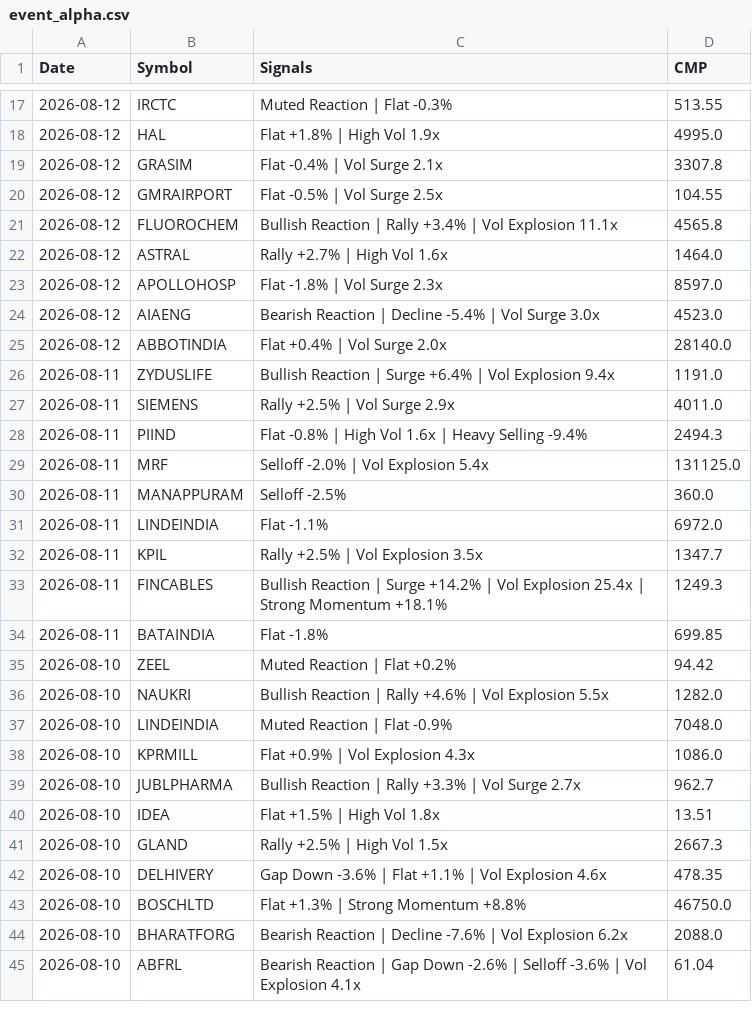
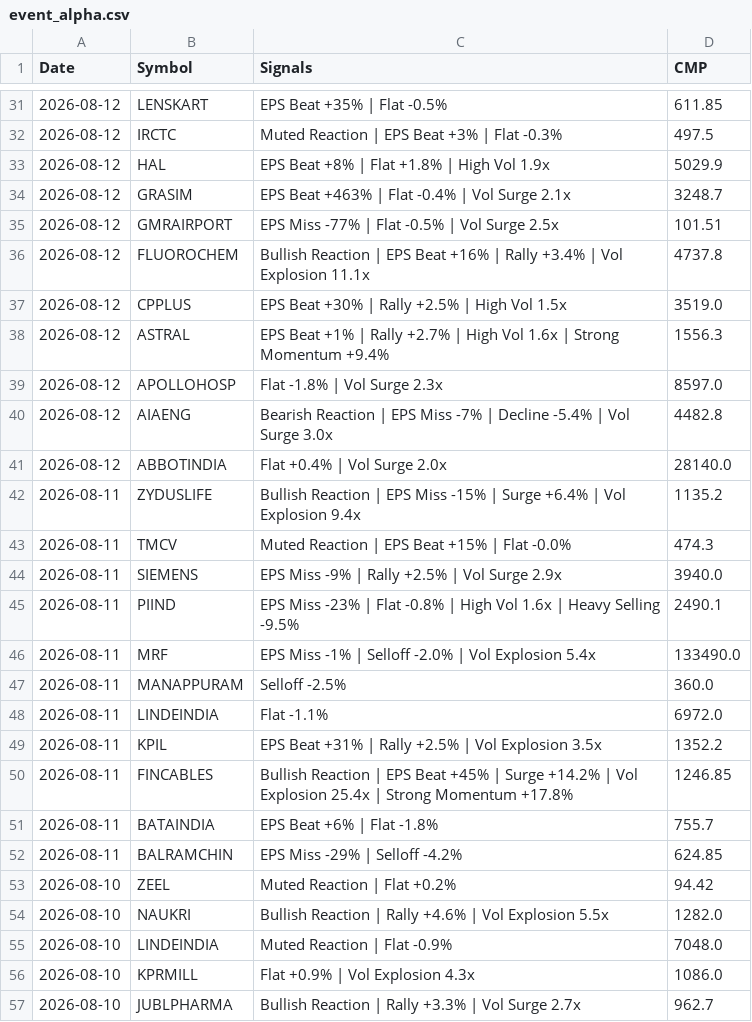
Before and after one commit to echelon26/quantex-subscription, a CSV file: quantex_logs/event_alpha.csv, drawn as a sheet; only a part is shown, gaps mark what is left out; the shorter side is filled out with more unchanged rows; the diff covers the shown part only.

Commit message:
Event alpha scan: 2026-08-14 13:37 UTC

```diff
--- a/quantex_logs/event_alpha.csv
+++ b/quantex_logs/event_alpha.csv
@@ -17,19 +31,23 @@ Date,Symbol,Signals,CMP
-2026-08-12,IRCTC,Muted Reaction | Flat -0.3%,513.55
-2026-08-12,HAL,Flat +1.8% | High Vol 1.9x,4995.0
-2026-08-12,GRASIM,Flat -0.4% | Vol Surge 2.1x,3307.8
-2026-08-12,GMRAIRPORT,Flat -0.5% | Vol Surge 2.5x,104.55
-2026-08-12,FLUOROCHEM,Bullish Reaction | Rally +3.4% | Vol Explosion 11.1x,4565.8
-2026-08-12,ASTRAL,Rally +2.7% | High Vol 1.6x,1464.0
+2026-08-12,LENSKART,EPS Beat +35% | Flat -0.5%,611.85
+2026-08-12,IRCTC,Muted Reaction | EPS Beat +3% | Flat -0.3%,497.5
+2026-08-12,HAL,EPS Beat +8% | Flat +1.8% | High Vol 1.9x,5029.9
+2026-08-12,GRASIM,EPS Beat +463% | Flat -0.4% | Vol Surge 2.1x,3248.7
+2026-08-12,GMRAIRPORT,EPS Miss -77% | Flat -0.5% | Vol Surge 2.5x,101.51
+2026-08-12,FLUOROCHEM,Bullish Reaction | EPS Beat +16% | Rally +3.4% | Vol Explosion 11.1x,4737.8
+2026-08-12,CPPLUS,EPS Beat +30% | Rally +2.5% | High Vol 1.5x,3519.0
+2026-08-12,ASTRAL,EPS Beat +1% | Rally +2.7% | High Vol 1.6x | Strong Momentum +9.4%,1556.3
 2026-08-12,APOLLOHOSP,Flat -1.8% | Vol Surge 2.3x,8597.0
-2026-08-12,AIAENG,Bearish Reaction | Decline -5.4% | Vol Surge 3.0x,4523.0
+2026-08-12,AIAENG,Bearish Reaction | EPS Miss -7% | Decline -5.4% | Vol Surge 3.0x,4482.8
 2026-08-12,ABBOTINDIA,Flat +0.4% | Vol Surge 2.0x,28140.0
-2026-08-11,ZYDUSLIFE,Bullish Reaction | Surge +6.4% | Vol Explosion 9.4x,1191.0
-2026-08-11,SIEMENS,Rally +2.5% | Vol Surge 2.9x,4011.0
-2026-08-11,PIIND,Flat -0.8% | High Vol 1.6x | Heavy Selling -9.4%,2494.3
-2026-08-11,MRF,Selloff -2.0% | Vol Explosion 5.4x,131125.0
+2026-08-11,ZYDUSLIFE,Bullish Reaction | EPS Miss -15% | Surge +6.4% | Vol Explosion 9.4x,1135.2
+2026-08-11,TMCV,Muted Reaction | EPS Beat +15% | Flat -0.0%,474.3
+2026-08-11,SIEMENS,EPS Miss -9% | Rally +2.5% | Vol Surge 2.9x,3940.0
+2026-08-11,PIIND,EPS Miss -23% | Flat -0.8% | High Vol 1.6x | Heavy Selling -9.5%,2490.1
+2026-08-11,MRF,EPS Miss -1% | Selloff -2.0% | Vol Explosion 5.4x,133490.0
 2026-08-11,MANAPPURAM,Selloff -2.5%,360.0
 2026-08-11,LINDEINDIA,Flat -1.1%,6972.0
-2026-08-11,KPIL,Rally +2.5% | Vol Explosion 3.5x,1347.7
-2026-08-11,FINCABLES,Bullish Reaction | Surge +14.2% | Vol Explosion 25.4x | Strong Momentum +18.1%,1249.3
-2026-08-11,BATAINDIA,Flat -1.8%,699.85
+2026-08-11,KPIL,EPS Beat +31% | Rally +2.5% | Vol Explosion 3.5x,1352.2
+2026-08-11,FINCABLES,Bullish Reaction | EPS Beat +45% | Surge +14.2% | Vol Explosion 25.4x | Strong Momentum +17.8%,1246.85
+2026-08-11,BATAINDIA,EPS Beat +6% | Flat -1.8%,755.7
+2026-08-11,BALRAMCHIN,EPS Miss -29% | Selloff -4.2%,624.85
 2026-08-10,ZEEL,Muted Reaction | Flat +0.2%,94.42
```
Also changed, not shown: 14 added rows, 1 removed row and 24 edited cells elsewhere in this file, 1 other file.
